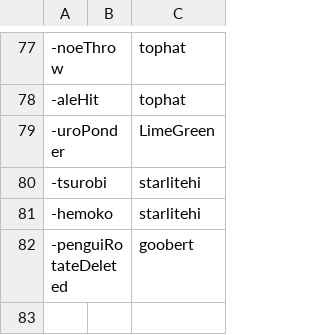
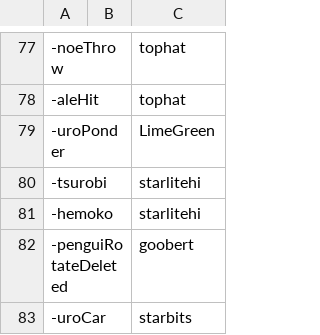
Before and after one commit to goobert/yno-commumoji-data, a CSV file: config.csv, drawn as a sheet; only a part is shown, gaps mark what is left out; the diff names each change by its address in the sheet, - before the commit and + after, or states it on an @@ line.

Commit message:
add uroCar by starbits (#76)

```diff
--- a/config.csv
+++ b/config.csv
+row 83: -uroCar |  | starbits
```
Also changed, not shown: 1 other file.
